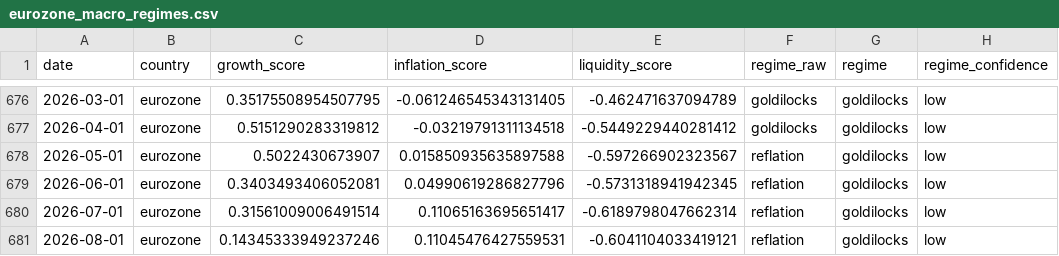
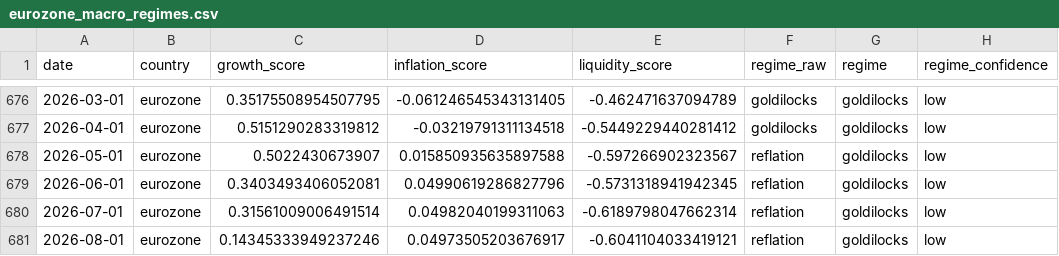
Before and after one commit to Ethan4Zhou/Global-Macro-Monitor, a CSV file: data/processed/eurozone_macro_regimes.csv, drawn as a sheet; only a part is shown, gaps mark what is left out; the diff names each change by its address in the sheet, - before the commit and + after, or states it on an @@ line.

```diff
--- a/data/processed/eurozone_macro_regimes.csv
+++ b/data/processed/eurozone_macro_regimes.csv
-D680 (inflation_score): 0.11065163695651417
+D680 (inflation_score): 0.04982040199311063
-D681 (inflation_score): 0.11045476427559531
+D681 (inflation_score): 0.04973505203676917
```
Also changed, not shown: data/processed/consensus_notes.csv, data/processed/eurozone_macro_features.csv, 26 other files.
